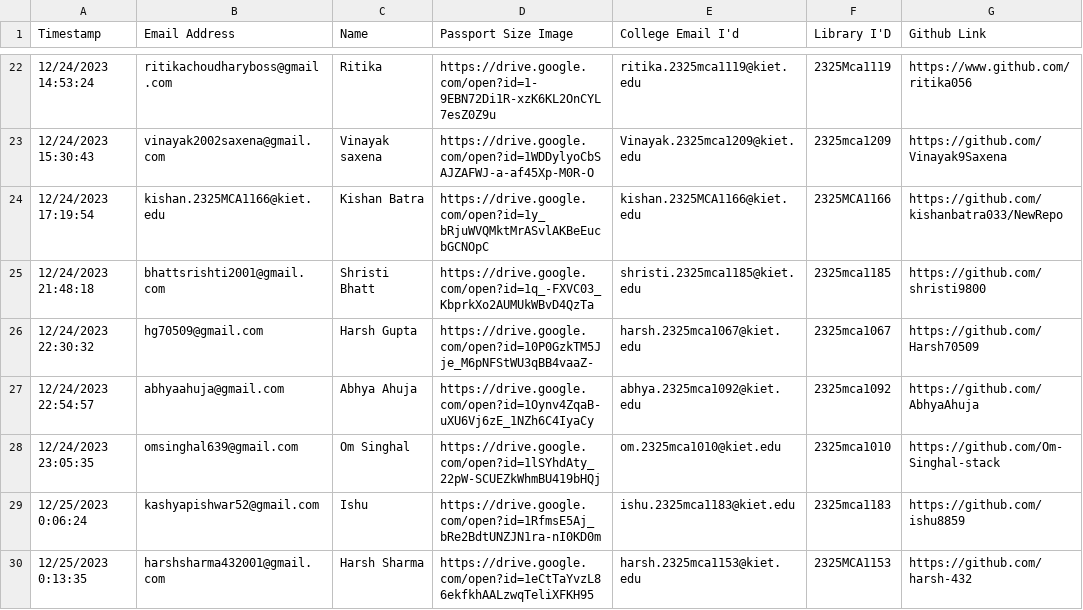
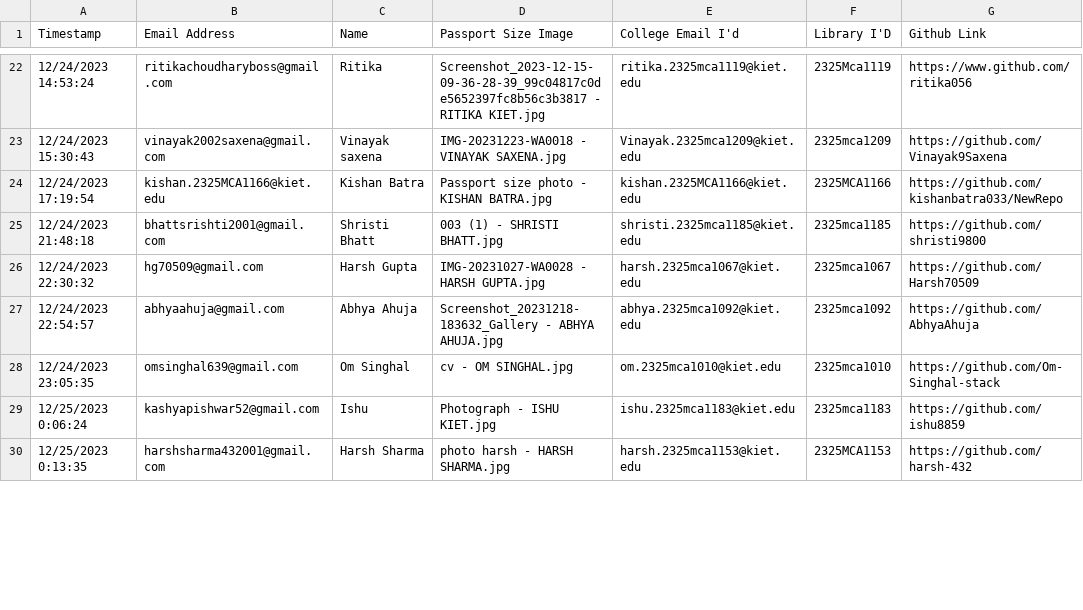
Before and after one commit to avi-lime/mca-b1-information, a CSV file: mca_info.csv, drawn as a sheet; only a part is shown, gaps mark what is left out; the diff covers the shown part only; the diff names each change by its address in the sheet, - before the commit and + after, or states it on an @@ line.

```diff
--- a/mca_info.csv
+++ b/mca_info.csv
-D22 (Passport Size Image): https://drive.google.com/open?id=1-9EBN72Di1R-xzK6KL2OnCYL7esZ0Z9u
+D22 (Passport Size Image): Screenshot_2023-12-15-09-36-28-39_99c04817c0de5652397fc8b56c3b3817 - RITIKA KIET.jpg
-D23 (Passport Size Image): https://drive.google.com/open?id=1WDDylyoCbSAJZAFWJ-a-af45Xp-M0R-O
+D23 (Passport Size Image): IMG-20231223-WA0018 - VINAYAK SAXENA.jpg
-D24 (Passport Size Image): https://drive.google.com/open?id=1y_bRjuWVQMktMrASvlAKBeEucbGCNOpC
+D24 (Passport Size Image): Passport size photo - KISHAN BATRA.jpg
-D25 (Passport Size Image): https://drive.google.com/open?id=1q_-FXVC03_KbprkXo2AUMUkWBvD4QzTa
+D25 (Passport Size Image): 003 (1) - SHRISTI BHATT.jpg
-D26 (Passport Size Image): https://drive.google.com/open?id=10P0GzkTM5Jje_M6pNFStWU3qBB4vaaZ-
+D26 (Passport Size Image): IMG-20231027-WA0028 - HARSH GUPTA.jpg
-D27 (Passport Size Image): https://drive.google.com/open?id=1Oynv4ZqaB-uXU6Vj6zE_1NZh6C4IyaCy
+D27 (Passport Size Image): Screenshot_20231218-183632_Gallery - ABHYA AHUJA.jpg
-D28 (Passport Size Image): https://drive.google.com/open?id=1lSYhdAty_22pW-SCUEZkWhmBU419bHQj
+D28 (Passport Size Image): cv - OM SINGHAL.jpg
-D29 (Passport Size Image): https://drive.google.com/open?id=1RfmsE5Aj_bRe2BdtUNZJN1ra-nI0KD0m
+D29 (Passport Size Image): Photograph - ISHU KIET.jpg
-D30 (Passport Size Image): https://drive.google.com/open?id=1eCtTaYvzL86ekfkhAALzwqTeliXFKH95
+D30 (Passport Size Image): photo harsh - HARSH SHARMA.jpg
```
Also changed, not shown: 41 edited cells elsewhere in this file, 39 other files.
